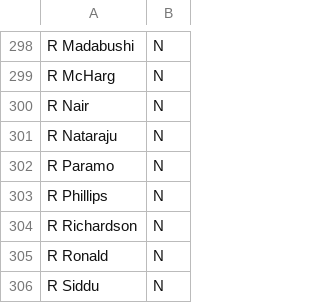
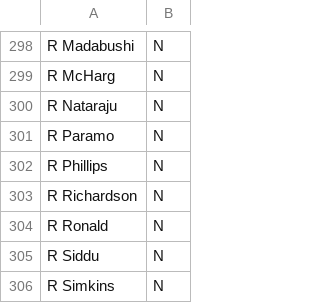
Before and after one commit to james-tisato/plough, a CSV file: stats/static/active-players-base.csv, drawn as a sheet; only a part is shown, gaps mark what is left out; the shorter side is filled out with more unchanged rows; the diff names each change by its address in the sheet, - before the commit and + after, or states it on an @@ line.

Commit message:
Combined R Nair and Rahul Nair in historical stats

```diff
--- a/stats/static/active-players-base.csv
+++ b/stats/static/active-players-base.csv
-row 300: R Nair | N
```
Also changed, not shown: stats/static/career-stats-batting-end-2017.csv, stats/static/career-stats-bowling-end-2017.csv, 13 other files.
